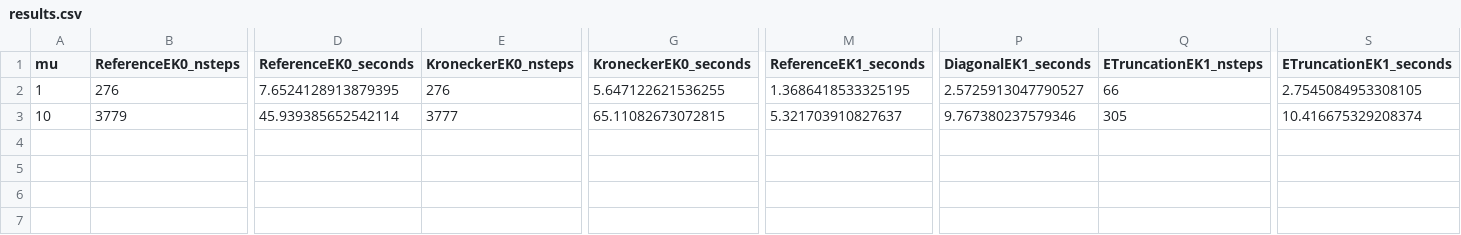
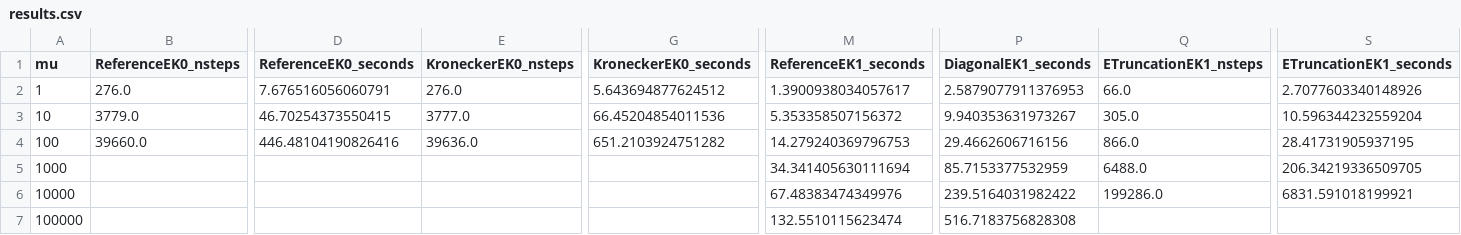
Before and after one commit to pnkraemer/million-dimension-prob-ode-solver-experiments, a CSV file: results/vdp_stiffness_comparison/results.csv, drawn as a sheet; only a part is shown, gaps mark what is left out; rows hold the shown columns only; the diff covers the shown part only; the diff names each change by its address in the sheet, - before the commit and + after, or states it on an @@ line.

Commit message:
Add the new results.csv

```diff
--- a/results/vdp_stiffness_comparison/results.csv
+++ b/results/vdp_stiffness_comparison/results.csv
-B2 (ReferenceEK0_nsteps): 276
+B2 (ReferenceEK0_nsteps): 276.0
-D2 (ReferenceEK0_seconds): 7.6524128913879395
+D2 (ReferenceEK0_seconds): 7.676516056060791
-E2 (KroneckerEK0_nsteps): 276
+E2 (KroneckerEK0_nsteps): 276.0
-G2 (KroneckerEK0_seconds): 5.647122621536255
+G2 (KroneckerEK0_seconds): 5.643694877624512
-M2 (ReferenceEK1_seconds): 1.3686418533325195
+M2 (ReferenceEK1_seconds): 1.3900938034057617
-P2 (DiagonalEK1_seconds): 2.5725913047790527
+P2 (DiagonalEK1_seconds): 2.5879077911376953
-Q2 (ETruncationEK1_nsteps): 66
+Q2 (ETruncationEK1_nsteps): 66.0
-S2 (ETruncationEK1_seconds): 2.7545084953308105
+S2 (ETruncationEK1_seconds): 2.7077603340148926
-B3 (ReferenceEK0_nsteps): 3779
+B3 (ReferenceEK0_nsteps): 3779.0
-D3 (ReferenceEK0_seconds): 45.939385652542114
+D3 (ReferenceEK0_seconds): 46.70254373550415
-E3 (KroneckerEK0_nsteps): 3777
+E3 (KroneckerEK0_nsteps): 3777.0
-G3 (KroneckerEK0_seconds): 65.11082673072815
+G3 (KroneckerEK0_seconds): 66.45204854011536
-M3 (ReferenceEK1_seconds): 5.321703910827637
+M3 (ReferenceEK1_seconds): 5.353358507156372
-P3 (DiagonalEK1_seconds): 9.767380237579346
+P3 (DiagonalEK1_seconds): 9.940353631973267
-Q3 (ETruncationEK1_nsteps): 305
+Q3 (ETruncationEK1_nsteps): 305.0
-S3 (ETruncationEK1_seconds): 10.416675329208374
+S3 (ETruncationEK1_seconds): 10.596344232559204
+row 4: 100 | 39660.0 | 446.48104190826416 | 39636.0 | 651.2103924751282 | 14.279240369796753 | 29.4662606716156 | 866.0 | 28.41731905937195
+row 5: 1000 |  |  |  |  | 34.341405630111694 | 85.7153377532959 | 6488.0 | 206.34219336509705
+row 6: 10000 |  |  |  |  | 67.48383474349976 | 239.5164031982422 | 199286.0 | 6831.591018199921
+row 7: 100000 |  |  |  |  | 132.5510115623474 | 516.7183756828308
```
Also changed, not shown: 4 edited cells elsewhere in this file.
